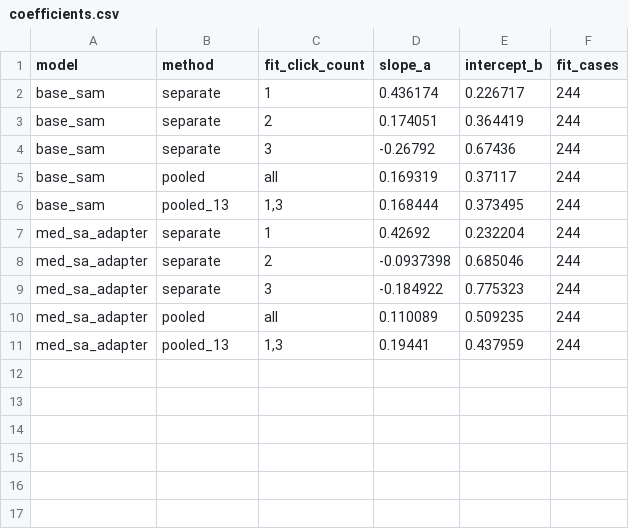
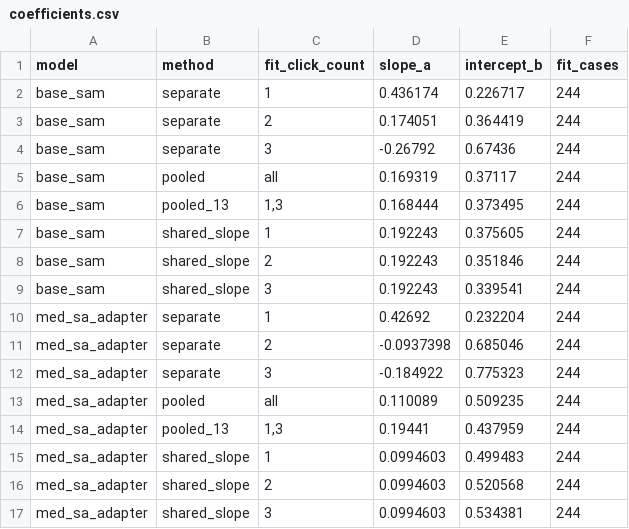
Before and after one commit to Rumle/atdl-a3-medical-sam-calibration, a CSV file: runs/papila/pooled_vs_separate/coefficients.csv, drawn as a sheet; the diff names each change by its address in the sheet, - before the commit and + after, or states it on an @@ line.

```diff
--- a/runs/papila/pooled_vs_separate/coefficients.csv
+++ b/runs/papila/pooled_vs_separate/coefficients.csv
+row 7: base_sam | shared_slope | 1 | 0.192243 | 0.375605 | 244
+row 8: base_sam | shared_slope | 2 | 0.192243 | 0.351846 | 244
+row 9: base_sam | shared_slope | 3 | 0.192243 | 0.339541 | 244
+row 15: med_sa_adapter | shared_slope | 1 | 0.0994603 | 0.499483 | 244
+row 16: med_sa_adapter | shared_slope | 2 | 0.0994603 | 0.520568 | 244
+row 17: med_sa_adapter | shared_slope | 3 | 0.0994603 | 0.534381 | 244
```
Also changed, not shown: runs/papila/pooled_vs_separate/metrics.csv, runs/papila/pooled_vs_separate/paired_differences.csv, 19 other files.
